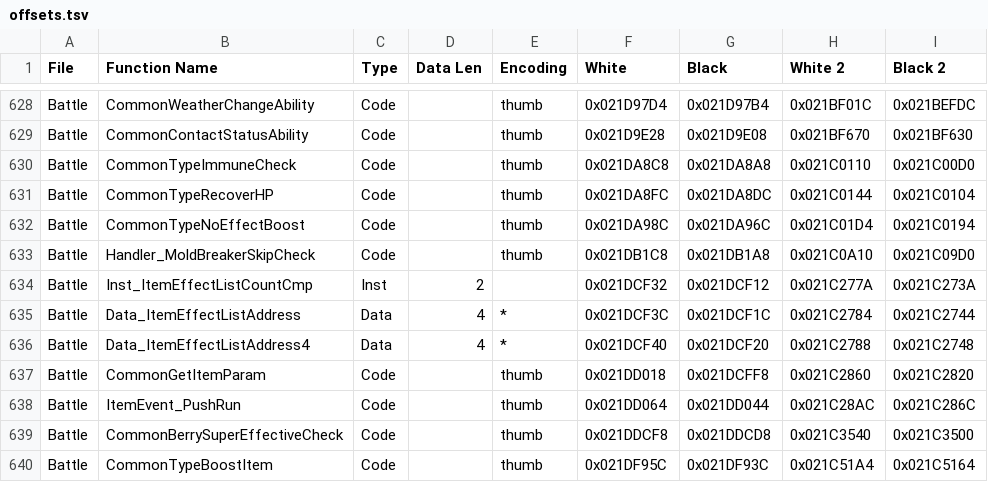
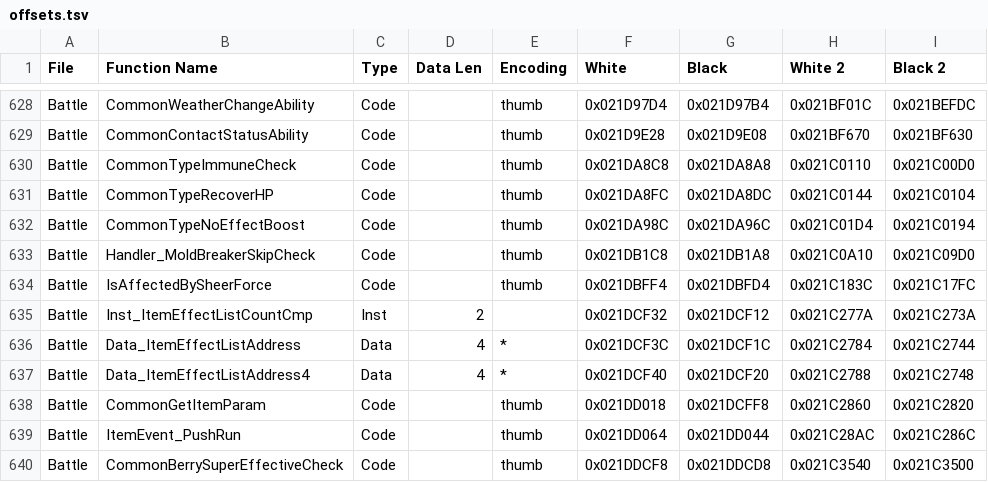
Before and after one commit to DaSquyd/universal-pokemon-randomizer-zx, a TSV file: src/com/dabomstew/pkrandom/config/paragonlite/offsets.tsv, drawn as a sheet; only a part is shown, gaps mark what is left out; the shorter side is filled out with more unchanged rows; the diff names each change by its address in the sheet, - before the commit and + after, or states it on an @@ line.

```diff
--- a/src/com/dabomstew/pkrandom/config/paragonlite/offsets.tsv
+++ b/src/com/dabomstew/pkrandom/config/paragonlite/offsets.tsv
+row 634: Battle | IsAffectedBySheerForce | Code |  | thumb | 0x021DBFF4 | 0x021DBFD4 | 0x021C183C | 0x021C17FC
```
Also changed, not shown: 3 other files.
